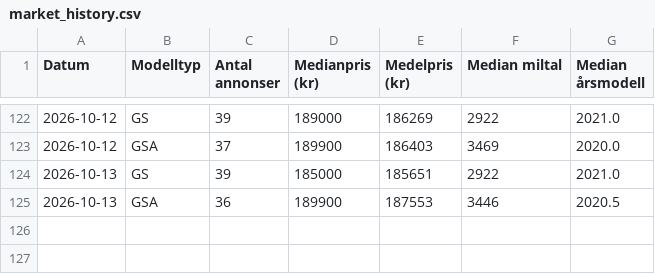
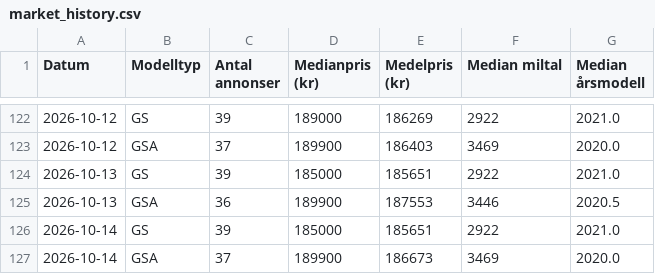
Before and after one commit to hogust/r1250gs, a CSV file: data/market_history.csv, drawn as a sheet; only a part is shown, gaps mark what is left out; the diff names each change by its address in the sheet, - before the commit and + after, or states it on an @@ line.

```diff
--- a/data/market_history.csv
+++ b/data/market_history.csv
+row 126: 2026-10-14 | GS | 39 | 185000 | 185651 | 2922 | 2021.0
+row 127: 2026-10-14 | GSA | 37 | 189900 | 186673 | 3469 | 2020.0
```
